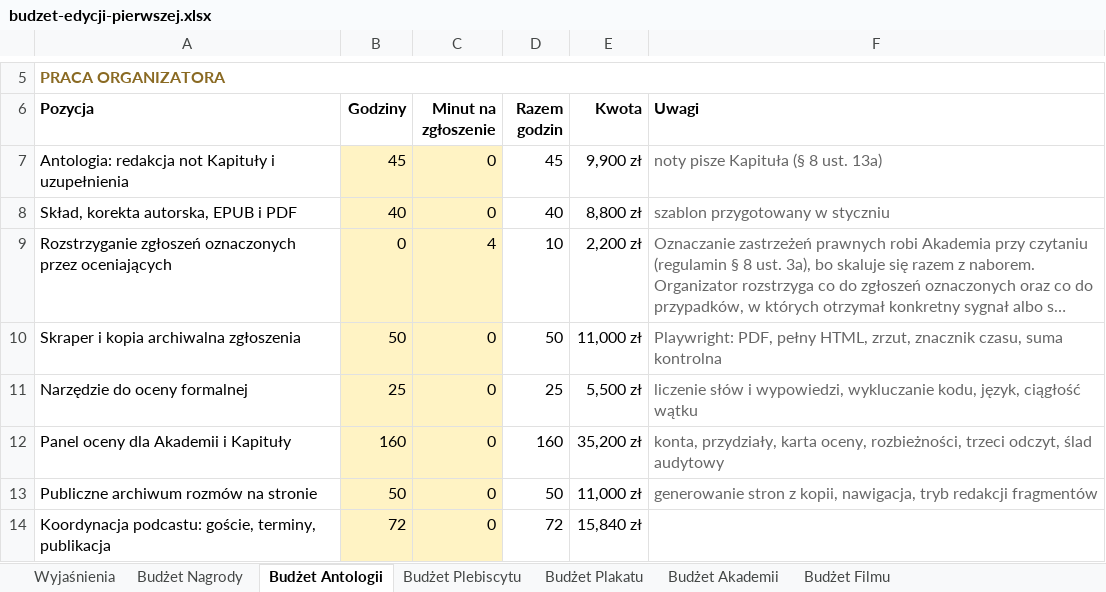
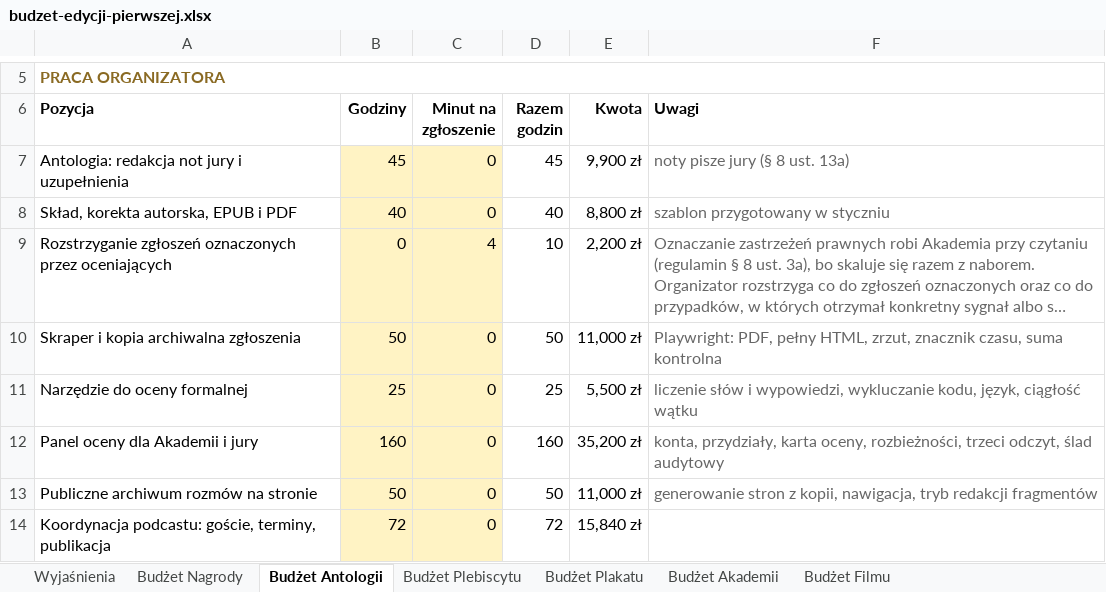
Before and after one commit to kolbinski/konstela, an Excel workbook: budzet-edycji-pierwszej.xlsx, sheet Budżet Antologii, drawn as a sheet; only a part is shown, gaps mark what is left out; long unchanged cells end in …; values as stored, in another font and other column widths than the file's, no borders; the diff names each change by its address in the sheet, - before the commit and + after, or states it on an @@ line.

```diff
--- a/budzet-edycji-pierwszej.xlsx (sheet Budżet Antologii)
+++ b/budzet-edycji-pierwszej.xlsx (sheet Budżet Antologii)
-A7 (Pozycja): Antologia: redakcja not Kapituły i uzupełnienia
+A7 (Pozycja): Antologia: redakcja not jury i uzupełnienia
-F7 (Uwagi): noty pisze Kapituła (§ 8 ust. 13a)
+F7 (Uwagi): noty pisze jury (§ 8 ust. 13a)
-A12 (Pozycja): Panel oceny dla Akademii i Kapituły
+A12 (Pozycja): Panel oceny dla Akademii i jury
```
Also changed, not shown: sheet Wyjaśnienia, sheet Budżet Nagrody, sheet Budżet Plebiscytu, formulas that keep their value, 12 other files.
